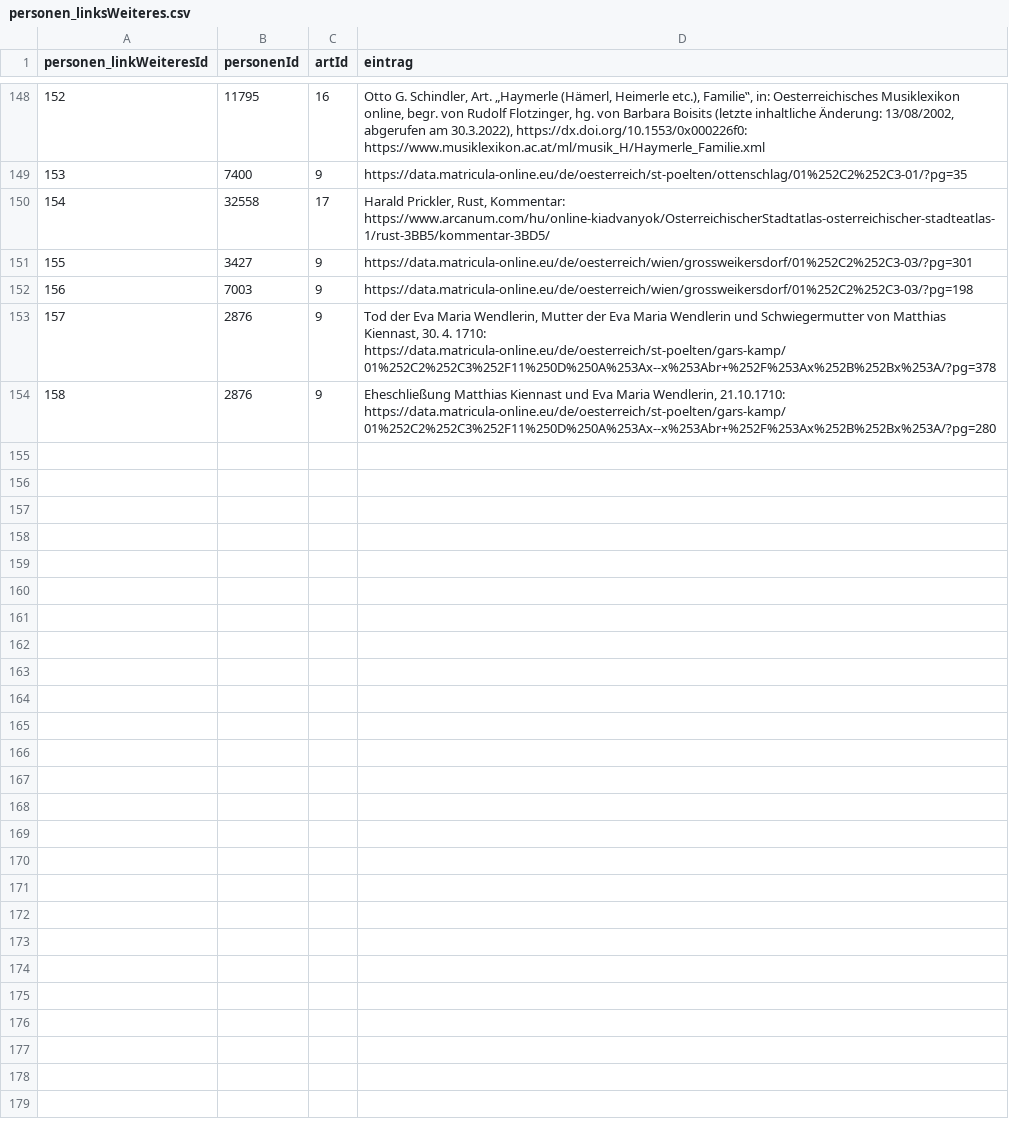
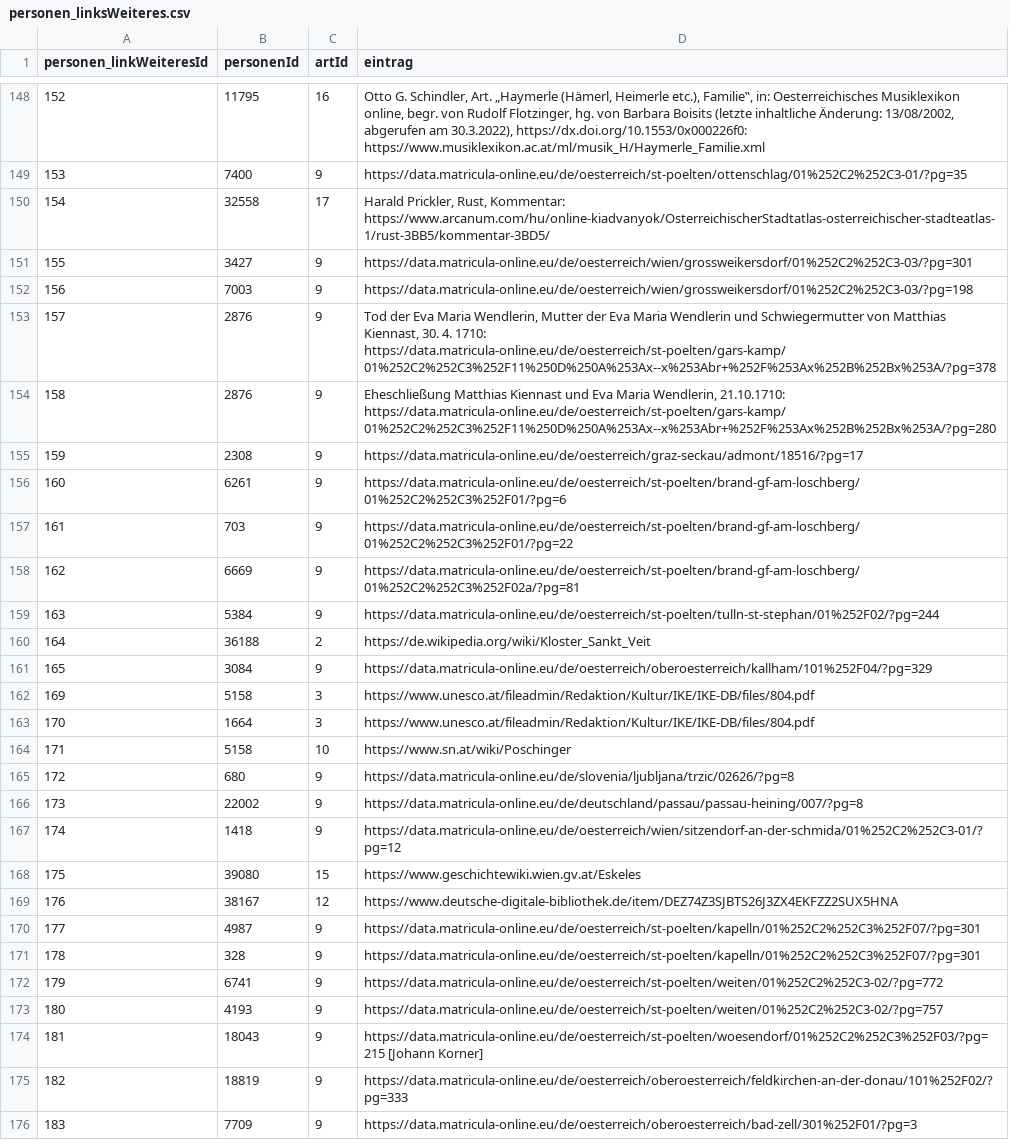
Before and after one commit to donauhandel/krems-data, a CSV file: orig_data/csvs/personen_linksWeiteres.csv, drawn as a sheet; only a part is shown, gaps mark what is left out; the diff names each change by its address in the sheet, - before the commit and + after, or states it on an @@ line.

```diff
--- a/orig_data/csvs/personen_linksWeiteres.csv
+++ b/orig_data/csvs/personen_linksWeiteres.csv
+row 155: 159 | 2308 | 9 | https://data.matricula-online.eu/de/oesterreich/graz-seckau/admont/18516/?pg=17
+row 156: 160 | 6261 | 9 | https://data.matricula-online.eu/de/oesterreich/st-poelten/brand-gf-am-loschberg/01%252C2%252C3%252F01/?pg=6
+row 157: 161 | 703 | 9 | https://data.matricula-online.eu/de/oesterreich/st-poelten/brand-gf-am-loschberg/01%252C2%252C3%252F01/?pg=22
+row 158: 162 | 6669 | 9 | https://data.matricula-online.eu/de/oesterreich/st-poelten/brand-gf-am-loschberg/01%252C2%252C3%252F02a/?pg=81
+row 159: 163 | 5384 | 9 | https://data.matricula-online.eu/de/oesterreich/st-poelten/tulln-st-stephan/01%252F02/?pg=244
+row 160: 164 | 36188 | 2 | https://de.wikipedia.org/wiki/Kloster_Sankt_Veit
+row 161: 165 | 3084 | 9 | https://data.matricula-online.eu/de/oesterreich/oberoesterreich/kallham/101%252F04/?pg=329
+row 162: 169 | 5158 | 3 | https://www.unesco.at/fileadmin/Redaktion/Kultur/IKE/IKE-DB/files/804.pdf
+row 163: 170 | 1664 | 3 | https://www.unesco.at/fileadmin/Redaktion/Kultur/IKE/IKE-DB/files/804.pdf
+row 164: 171 | 5158 | 10 | https://www.sn.at/wiki/Poschinger
+row 165: 172 | 680 | 9 | https://data.matricula-online.eu/de/slovenia/ljubljana/trzic/02626/?pg=8
+row 166: 173 | 22002 | 9 | https://data.matricula-online.eu/de/deutschland/passau/passau-heining/007/?pg=8
+row 167: 174 | 1418 | 9 | https://data.matricula-online.eu/de/oesterreich/wien/sitzendorf-an-der-schmida/01%252C2%252C3-01/?pg=12
+row 168: 175 | 39080 | 15 | https://www.geschichtewiki.wien.gv.at/Eskeles
+row 169: 176 | 38167 | 12 | https://www.deutsche-digitale-bibliothek.de/item/DEZ74Z3SJBTS26J3ZX4EKFZZ2SUX5HNA
+row 170: 177 | 4987 | 9 | https://data.matricula-online.eu/de/oesterreich/st-poelten/kapelln/01%252C2%252C3%252F07/?pg=301
+row 171: 178 | 328 | 9 | https://data.matricula-online.eu/de/oesterreich/st-poelten/kapelln/01%252C2%252C3%252F07/?pg=301
+row 172: 179 | 6741 | 9 | https://data.matricula-online.eu/de/oesterreich/st-poelten/weiten/01%252C2%252C3-02/?pg=772
+row 173: 180 | 4193 | 9 | https://data.matricula-online.eu/de/oesterreich/st-poelten/weiten/01%252C2%252C3-02/?pg=757
+row 174: 181 | 18043 | 9 | https://data.matricula-online.eu/de/oesterreich/st-poelten/woesendorf/01%252C2%252C3%252F03/?pg=215 [Johann Korner]
+row 175: 182 | 18819 | 9 | https://data.matricula-online.eu/de/oesterreich/oberoesterreich/feldkirchen-an-der-donau/101%252F02/?pg=333
+row 176: 183 | 7709 | 9 | https://data.matricula-online.eu/de/oesterreich/oberoesterreich/bad-zell/301%252F01/?pg=3
```
Also changed, not shown: orig_data/csvs/flusssystem.csv, orig_data/csvs/personen_altNachname.csv, 41 other files.
